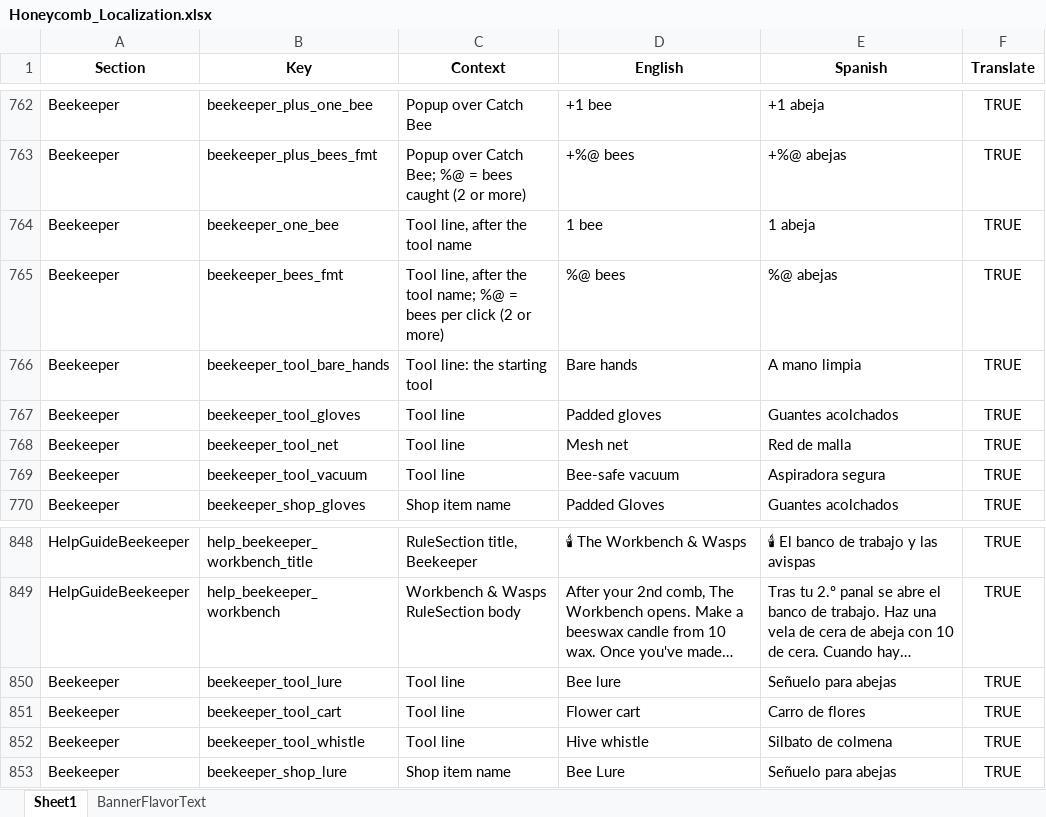
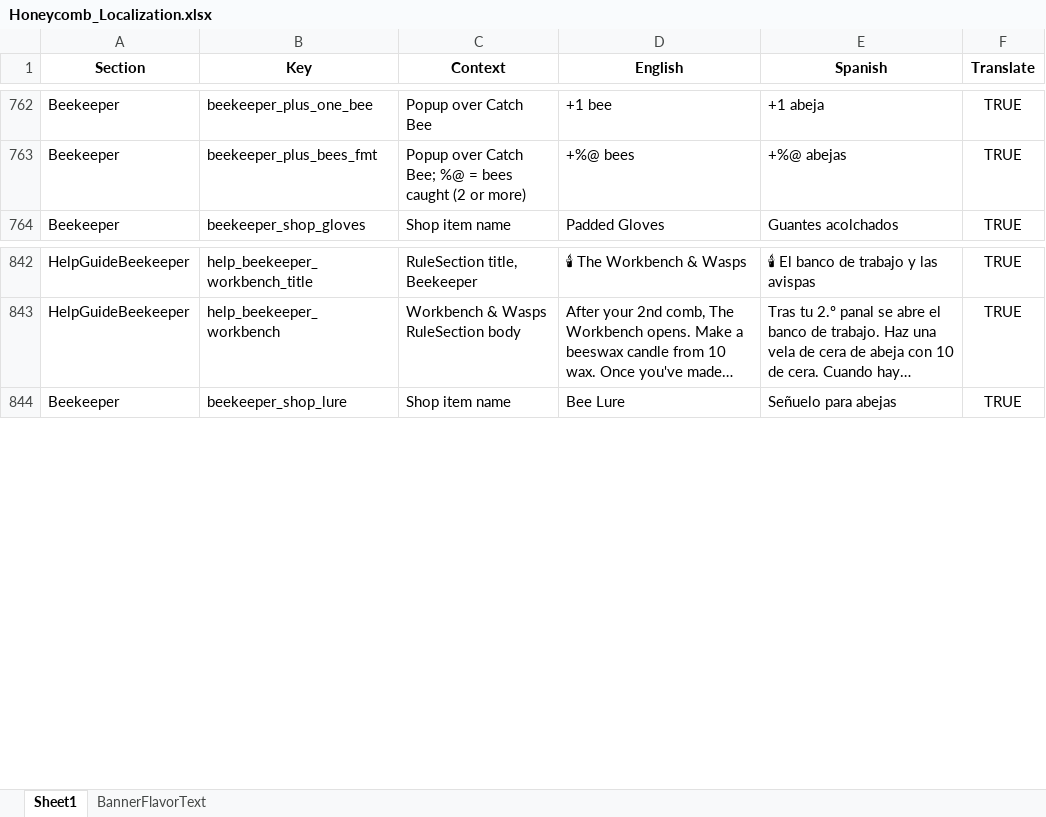
Before and after one commit to ohrealleah-lab/Honeycomb, an Excel workbook: tools/Honeycomb_Localization.xlsx, sheet Sheet1, drawn as a sheet; only a part is shown, gaps mark what is left out; long unchanged cells end in …; values as stored, in another font and other column widths than the file's, no borders; the diff names each change by its address in the sheet, - before the commit and + after, or states it on an @@ line.

```diff
--- a/tools/Honeycomb_Localization.xlsx (sheet Sheet1)
+++ b/tools/Honeycomb_Localization.xlsx (sheet Sheet1)
-row 764: Beekeeper | beekeeper_one_bee | Tool line, after the tool name | 1 bee | 1 abeja | TRUE
-row 765: Beekeeper | beekeeper_bees_fmt | Tool line, after the tool name; %@ = bees per click (2 or more) | %@ bees | %@ abejas | TRUE
-row 766: Beekeeper | beekeeper_tool_bare_hands | Tool line: the starting tool | Bare hands | A mano limpia | TRUE
-row 767: Beekeeper | beekeeper_tool_gloves | Tool line | Padded gloves | Guantes acolchados | TRUE
-row 768: Beekeeper | beekeeper_tool_net | Tool line | Mesh net | Red de malla | TRUE
-row 769: Beekeeper | beekeeper_tool_vacuum | Tool line | Bee-safe vacuum | Aspiradora segura | TRUE
-row 850: Beekeeper | beekeeper_tool_lure | Tool line | Bee lure | Señuelo para abejas | TRUE
-row 851: Beekeeper | beekeeper_tool_cart | Tool line | Flower cart | Carro de flores | TRUE
-row 852: Beekeeper | beekeeper_tool_whistle | Tool line | Hive whistle | Silbato de colmena | TRUE
```
Also changed, not shown: 10 other files.
